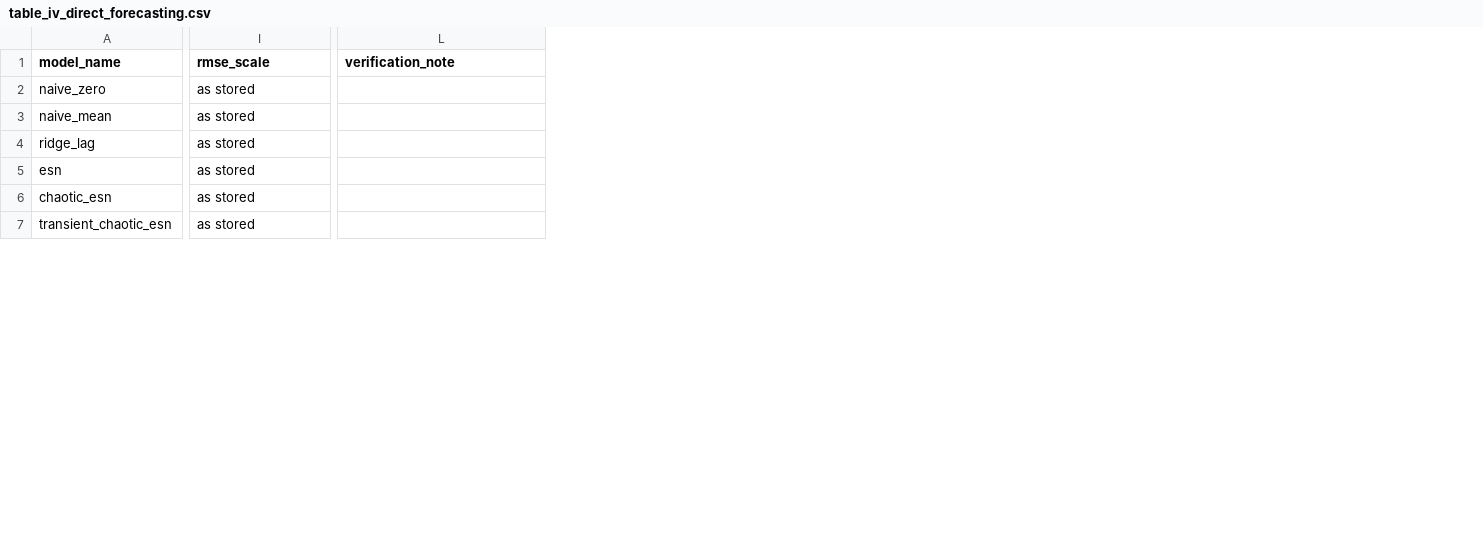
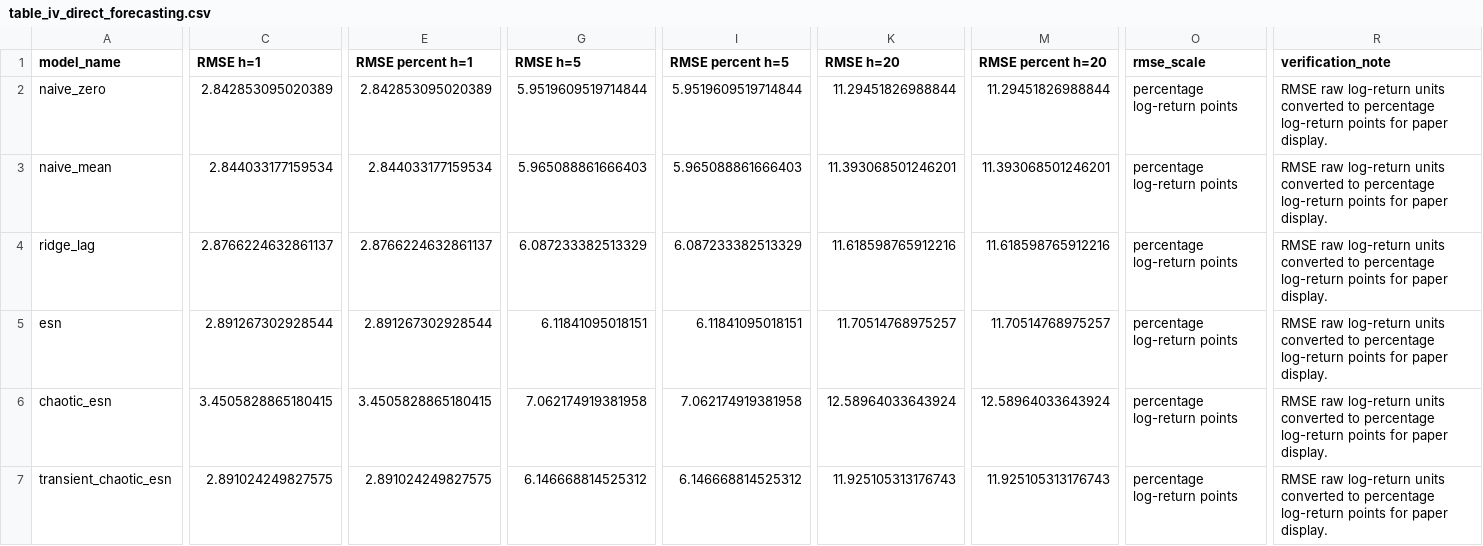
Before and after one commit to crynowd/TS_fcst, a CSV file: paper_icdm/tables/table_iv_direct_forecasting.csv, drawn as a sheet; only a part is shown, gaps mark what is left out; addresses are those after the commit; the diff covers the shown part only; the diff names each change by its address in the sheet, - before the commit and + after, or states it on an @@ line.

```diff
--- a/paper_icdm/tables/table_iv_direct_forecasting.csv
+++ b/paper_icdm/tables/table_iv_direct_forecasting.csv
+column C (RMSE h=1), rows 2-7: 2.842853095020389 | 2.844033177159534 | 2.8766224632861137 | 2.891267302928544 | 3.4505828865180415 | 2.891024249827575
+column E (RMSE percent h=1), rows 2-7: 2.842853095020389 | 2.844033177159534 | 2.8766224632861137 | 2.891267302928544 | 3.4505828865180415 | 2.891024249827575
+column G (RMSE h=5), rows 2-7: 5.9519609519714844 | 5.965088861666403 | 6.087233382513329 | 6.11841095018151 | 7.062174919381958 | 6.146668814525312
+column I (RMSE percent h=5), rows 2-7: 5.9519609519714844 | 5.965088861666403 | 6.087233382513329 | 6.11841095018151 | 7.062174919381958 | 6.146668814525312
+column K (RMSE h=20), rows 2-7: 11.29451826988844 | 11.393068501246201 | 11.618598765912216 | 11.70514768975257 | 12.58964033643924 | 11.925105313176743
+column M (RMSE percent h=20), rows 2-7: 11.29451826988844 | 11.393068501246201 | 11.618598765912216 | 11.70514768975257 | 12.58964033643924 | 11.925105313176743
-O2:O7 (rmse_scale): as stored
+O2:O7 (rmse_scale): percentage log-return points
-R2:R7 (verification_note): (empty)
+R2:R7 (verification_note): RMSE raw log-return units converted to percentage log-return points for paper display.
```
Also changed, not shown: 13 edited cells elsewhere in this file, paper_icdm/tables/table_vi_meta_selection_results.csv, 1 other file.
